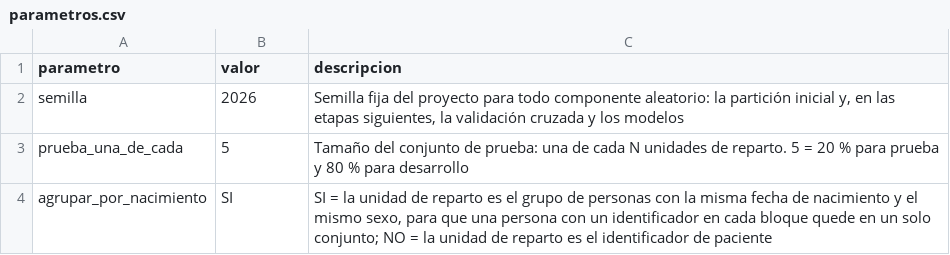
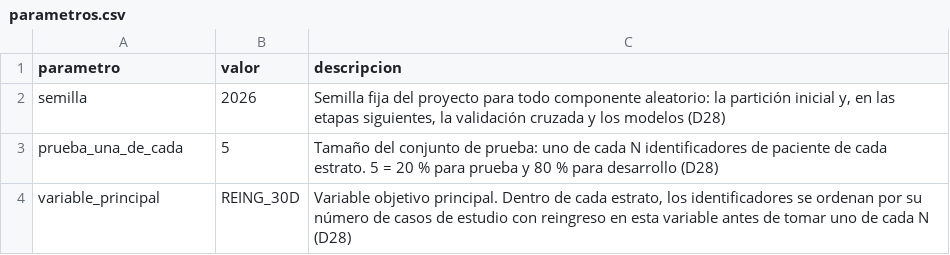
Before and after one commit to javieralamilla/Tesis, a CSV file: 2.3_validacion_particion/reglas/parametros.csv, drawn as a sheet.

```diff
--- a/2.3_validacion_particion/reglas/parametros.csv
+++ b/2.3_validacion_particion/reglas/parametros.csv
@@ -1,4 +1,4 @@
 parametro;valor;descripcion
-semilla;2026;Semilla fija del proyecto para todo componente aleatorio: la partición inicial y, en las etapas siguientes, la validación cruzada y los modelos
-prueba_una_de_cada;5;Tamaño del conjunto de prueba: una de cada N unidades de reparto. 5 = 20 % para prueba y 80 % para desarrollo
-agrupar_por_nacimiento;SI;"SI = la unidad de reparto es el grupo de personas con la misma fecha de nacimiento y el mismo sexo, para que una persona con un identificador en cada bloque quede en un solo conjunto; NO = la unidad de reparto es el identificador de paciente"
+semilla;2026;Semilla fija del proyecto para todo componente aleatorio: la partición inicial y, en las etapas siguientes, la validación cruzada y los modelos (D28)
+prueba_una_de_cada;5;Tamaño del conjunto de prueba: uno de cada N identificadores de paciente de cada estrato. 5 = 20 % para prueba y 80 % para desarrollo (D28)
+variable_principal;REING_30D;Variable objetivo principal. Dentro de cada estrato, los identificadores se ordenan por su número de casos de estudio con reingreso en esta variable antes de tomar uno de cada N (D28)
```
Also changed, not shown: 2.2_depuracion_etiquetado/reglas/criterios_exclusion.csv, 2.2_depuracion_etiquetado/reglas/parametros.csv, 29 other files.
